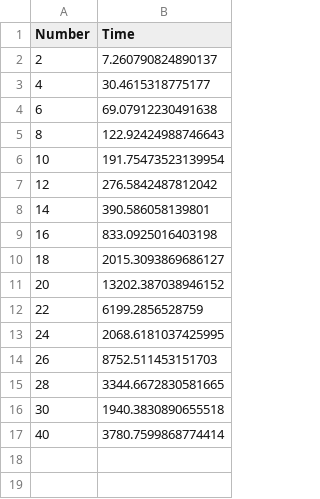
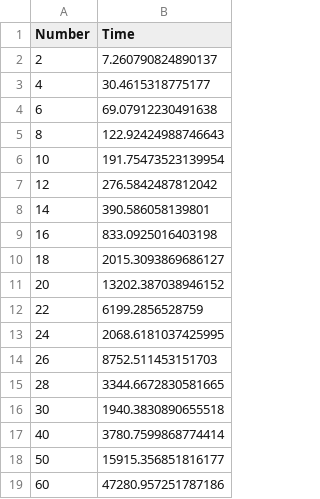
Before and after one commit to Sirine-Chi/N-Body-Matrix, a CSV file: Matrix/Testing/Time loop.csv, drawn as a sheet; the diff names each change by its address in the sheet, - before the commit and + after, or states it on an @@ line.

```diff
--- a/Matrix/Testing/Time loop.csv
+++ b/Matrix/Testing/Time loop.csv
+row 18: 50 | 15915.356851816177
+row 19: 60 | 47280.957251787186
```
Also changed, not shown: 10 other files.
